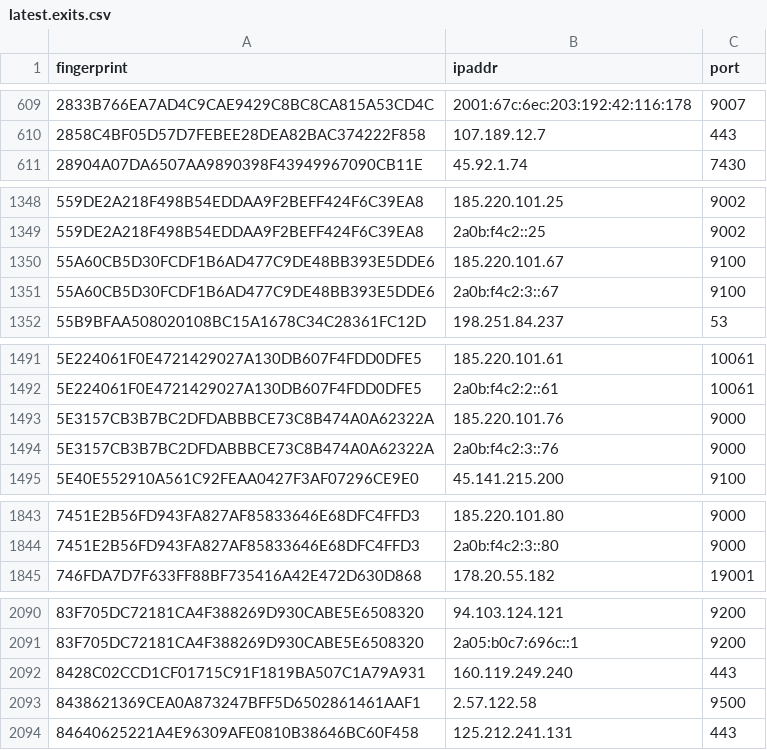
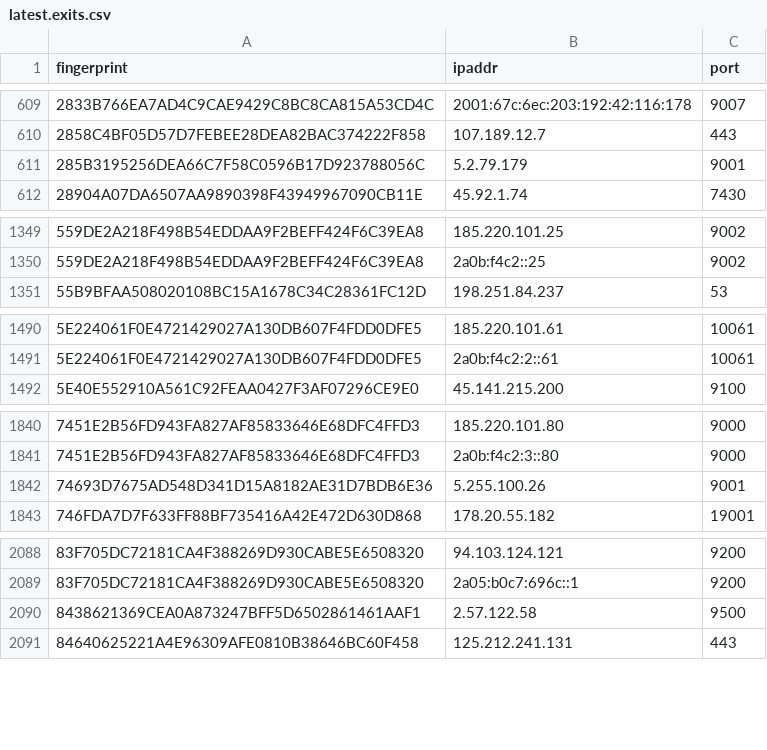
Before and after one commit to alireza-rezaee/tor-nodes, a CSV file: latest.exits.csv, drawn as a sheet; only a part is shown, gaps mark what is left out; removed rows and columns are numbered as before the commit, all else as after; the diff covers the shown part only; the diff names each change by its address in the sheet, - before the commit and + after, or states it on an @@ line.

```diff
--- a/latest.exits.csv
+++ b/latest.exits.csv
+row 611: 285B3195256DEA66C7F58C0596B17D923788056C | 5.2.79.179 | 9001
-row 1350: 55A60CB5D30FCDF1B6AD477C9DE48BB393E5DDE6 | 185.220.101.67 | 9100
-row 1351: 55A60CB5D30FCDF1B6AD477C9DE48BB393E5DDE6 | 2a0b:f4c2:3::67 | 9100
-row 1493: 5E3157CB3B7BC2DFDABBBCE73C8B474A0A62322A | 185.220.101.76 | 9000
-row 1494: 5E3157CB3B7BC2DFDABBBCE73C8B474A0A62322A | 2a0b:f4c2:3::76 | 9000
+row 1842: 74693D7675AD548D341D15A8182AE31D7BDB6E36 | 5.255.100.26 | 9001
-row 2092: 8428C02CCD1CF01715C91F1819BA507C1A79A931 | 160.119.249.240 | 443
```
Also changed, not shown: 1 edited cell elsewhere in this file, latest.all.csv, latest.guards.csv.
